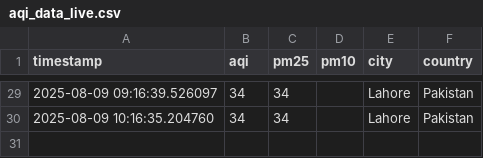
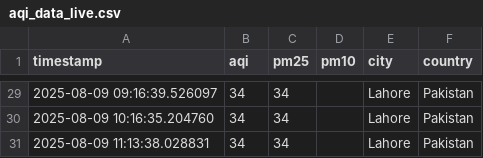
Before and after one commit to zunairakhan123/Pearls_AQI_Prediction, a CSV file: data/raw/aqi_data_live.csv, drawn as a sheet; only a part is shown, gaps mark what is left out.

```diff
--- a/data/raw/aqi_data_live.csv
+++ b/data/raw/aqi_data_live.csv
@@ -30 +30,2 @@ timestamp,aqi,pm25,pm10,city,country
 2025-08-09 10:16:35.204760,34,34,,Lahore,Pakistan
+2025-08-09 11:13:38.028831,34,34,,Lahore,Pakistan
```
Also changed, not shown: data/raw/weather_data_live.csv, 1 other file.
